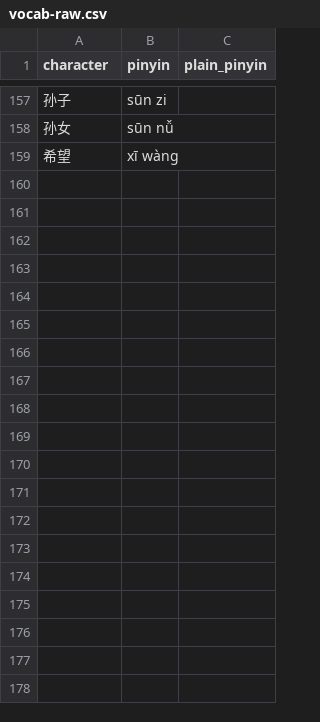
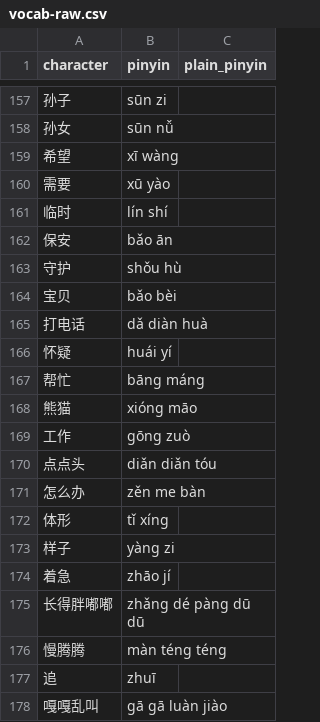
Before and after one commit to chwyean/vocab-chinese, a CSV file: vocab-raw.csv, drawn as a sheet; only a part is shown, gaps mark what is left out; the diff covers the shown part only; the diff names each change by its address in the sheet, - before the commit and + after, or states it on an @@ line.

Commit message:
Update. Correct mix-up

```diff
--- a/vocab-raw.csv
+++ b/vocab-raw.csv
+row 160: 需要 | xū yào
+row 161: 临时 | lín shí
+row 162: 保安 | bǎo ān
+row 163: 守护 | shǒu hù
+row 164: 宝贝 | bǎo bèi
+row 165: 打电话 | dǎ diàn huà
+row 166: 怀疑 | huái yí
+row 167: 帮忙 | bāng máng
+row 168: 熊猫 | xióng māo
+row 169: 工作 | gōng zuò
+row 170: 点点头 | diǎn diǎn tóu
+row 171: 怎么办 | zěn me bàn
+row 172: 体形 | tǐ xíng
+row 173: 样子 | yàng zi
+row 174: 着急 | zhāo jí
+row 175: 长得胖嘟嘟 | zhǎng dé pàng dū dū
+row 176: 慢腾腾 | màn téng téng
+row 177: 追 | zhuī
+row 178: 嘎嘎乱叫 | gā gā luàn jiào
```
Also changed, not shown: 42 added rows and 2 edited cells elsewhere in this file.
